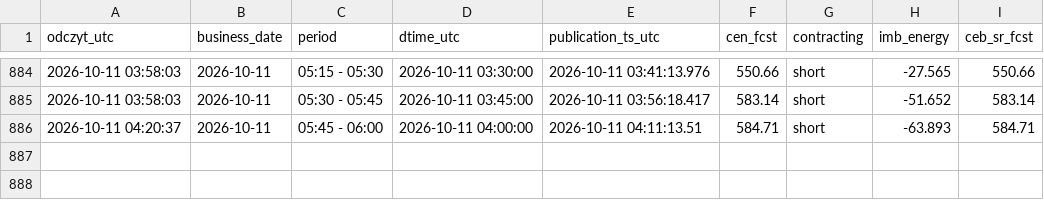
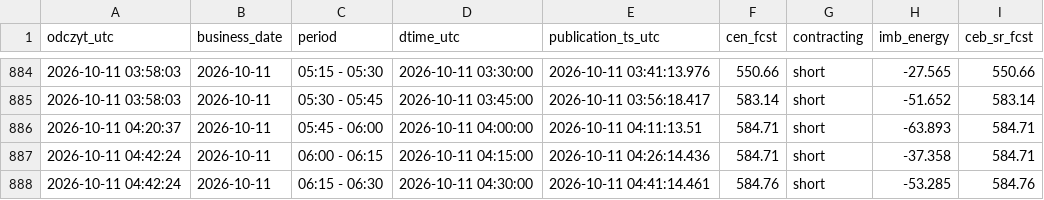
Before and after one commit to AgSon94/rb-cen-monitor, a CSV file: zapis/price-fcst/2026-10.csv, drawn as a sheet; only a part is shown, gaps mark what is left out; the diff names each change by its address in the sheet, - before the commit and + after, or states it on an @@ line.

Commit message:
zapis 2026-10-11 04:42 UTC

```diff
--- a/zapis/price-fcst/2026-10.csv
+++ b/zapis/price-fcst/2026-10.csv
+row 887: 2026-10-11 04:42:24 | 2026-10-11 | 06:00 - 06:15 | 2026-10-11 04:15:00 | 2026-10-11 04:26:14.436 | 584.71 | short | -37.358 | 584.71
+row 888: 2026-10-11 04:42:24 | 2026-10-11 | 06:15 - 06:30 | 2026-10-11 04:30:00 | 2026-10-11 04:41:14.461 | 584.76 | short | -53.285 | 584.76
```
